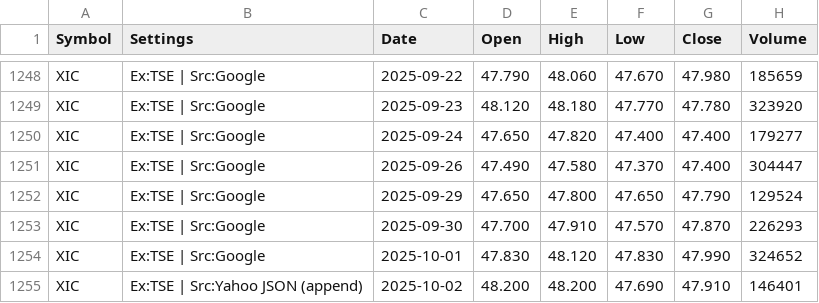
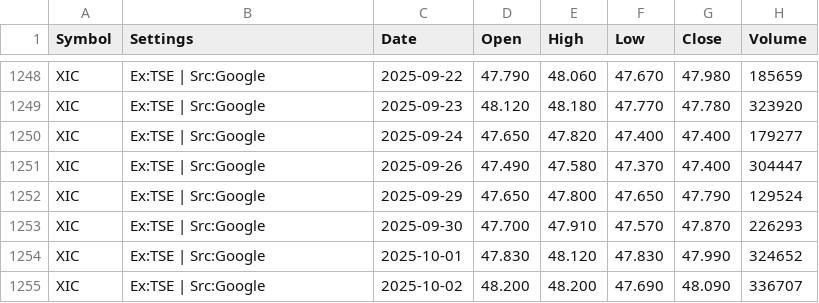
Before and after one commit to gregstoltz/sheets-mirror, a CSV file: sheets/Canadian_ETF_Universe_v2__1op-6H-jXLpM0rJWkfUdVVeY-kw4MVkkFYXz36N_67Ts/H_XIC.csv, drawn as a sheet; only a part is shown, gaps mark what is left out.

Commit message:
Mirror Canadian ETF Universe (v2) • H_XIC (CSV)

```diff
--- a/sheets/Canadian_ETF_Universe_v2__1op-6H-jXLpM0rJWkfUdVVeY-kw4MVkkFYXz36N_67Ts/H_XIC.csv
+++ b/sheets/Canadian_ETF_Universe_v2__1op-6H-jXLpM0rJWkfUdVVeY-kw4MVkkFYXz36N_67Ts/H_XIC.csv
@@ -1254,2 +1254,2 @@ XIC,Ex:TSE | Src:Google,2025-09-30,47.700,47.910,47.570,47.870,226293
 XIC,Ex:TSE | Src:Google,2025-10-01,47.830,48.120,47.830,47.990,324652
-XIC,Ex:TSE | Src:Yahoo JSON (append),2025-10-02,48.200,48.200,47.690,47.910,146401
+XIC,Ex:TSE | Src:Google,2025-10-02,48.200,48.200,47.690,48.090,336707
```
